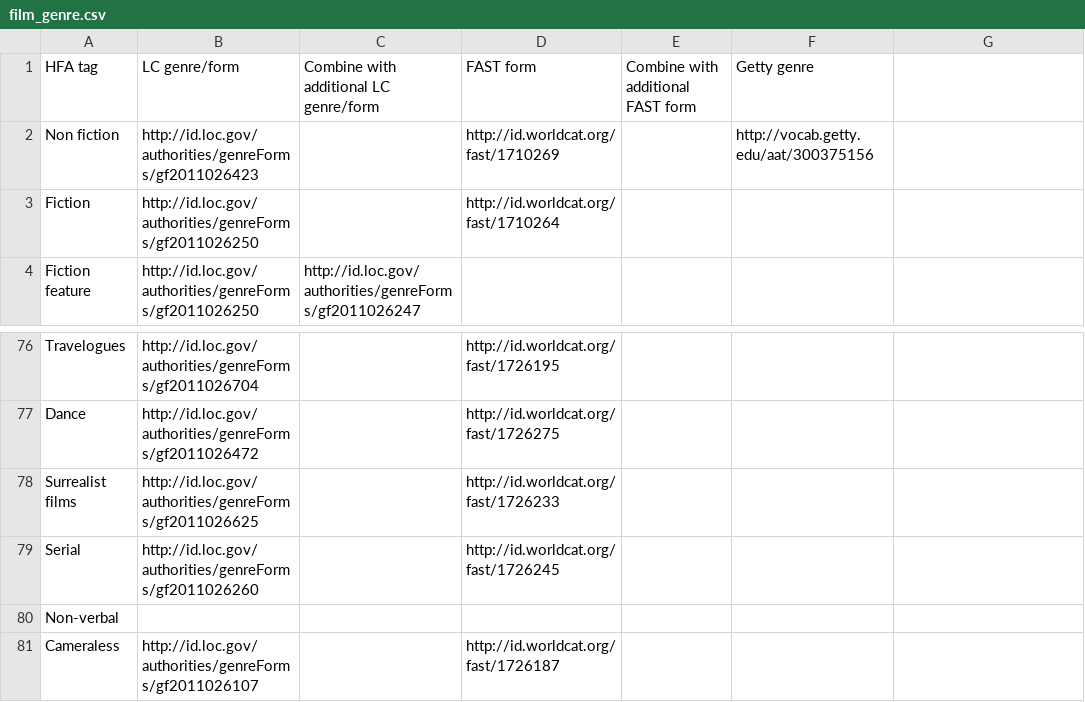
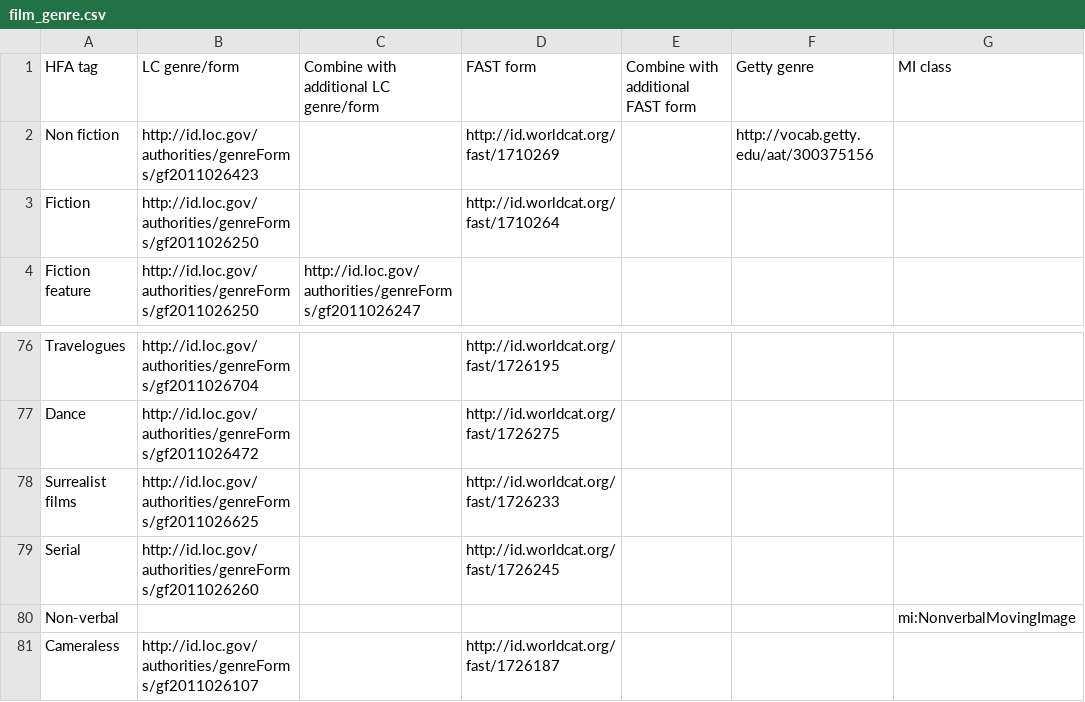
Before and after one commit to HLITS/LD4L_Film_Ontology, a CSV file: concordances/film_genre.csv, drawn as a sheet; only a part is shown, gaps mark what is left out; the diff covers the shown part only.

```diff
--- a/concordances/film_genre.csv
+++ b/concordances/film_genre.csv
@@ -1 +1 @@
-HFA tag,LC genre/form,Combine with additional LC genre/form,FAST form,Combine with additional FAST form,Getty genre
+HFA tag,LC genre/form,Combine with additional LC genre/form,FAST form,Combine with additional FAST form,Getty genre,MI class
@@ -80 +80 @@ Serial,http://id.loc.gov/authorities/genreForms/gf2011026260,,http://id.worldcat
-Non-verbal,,,,,
+Non-verbal,,,,,,mi:NonverbalMovingImage
```
Also changed, not shown: 9 edited cells elsewhere in this file.
